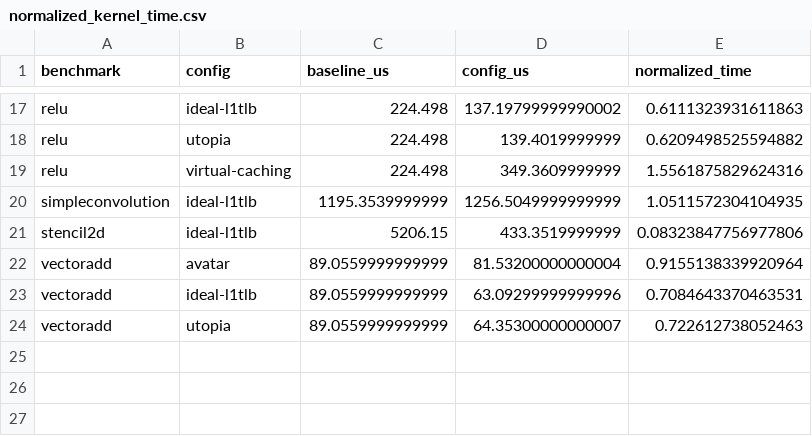
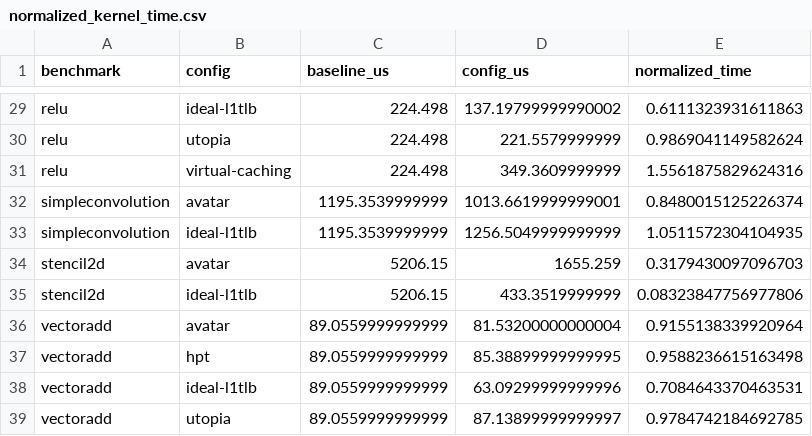
Before and after one commit to sunbi3361/vDRAM, a CSV file: scripts/results/normalized_kernel_time.csv, drawn as a sheet; only a part is shown, gaps mark what is left out; addresses are those after the commit; the diff covers the shown part only; the diff names each change by its address in the sheet, - before the commit and + after, or states it on an @@ line.

```diff
--- a/scripts/results/normalized_kernel_time.csv
+++ b/scripts/results/normalized_kernel_time.csv
-D30 (config_us): 139.4019999999
+D30 (config_us): 221.5579999999
-E30 (normalized_time): 0.6209498525594882
+E30 (normalized_time): 0.9869041149582624
+row 32: simpleconvolution | avatar | 1195.3539999999 | 1013.6619999999001 | 0.8480015125226374
+row 34: stencil2d | avatar | 5206.15 | 1655.259 | 0.3179430097096703
+row 37: vectoradd | hpt | 89.0559999999999 | 85.38899999999995 | 0.9588236615163498
-D39 (config_us): 64.35300000000007
+D39 (config_us): 87.13899999999997
-E39 (normalized_time): 0.722612738052463
+E39 (normalized_time): 0.9784742184692785
```
Also changed, not shown: 12 added rows and 6 edited cells elsewhere in this file, scripts/results/metrics.csv, 20 other files.
